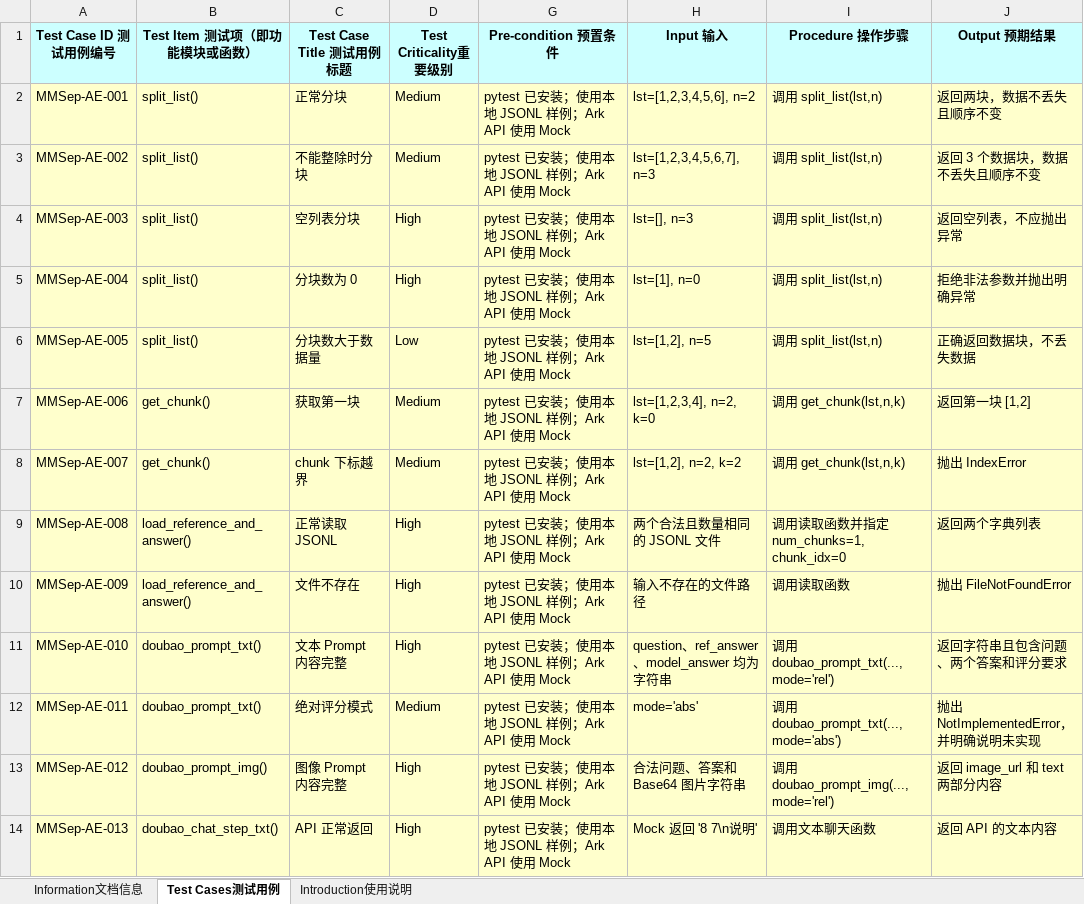
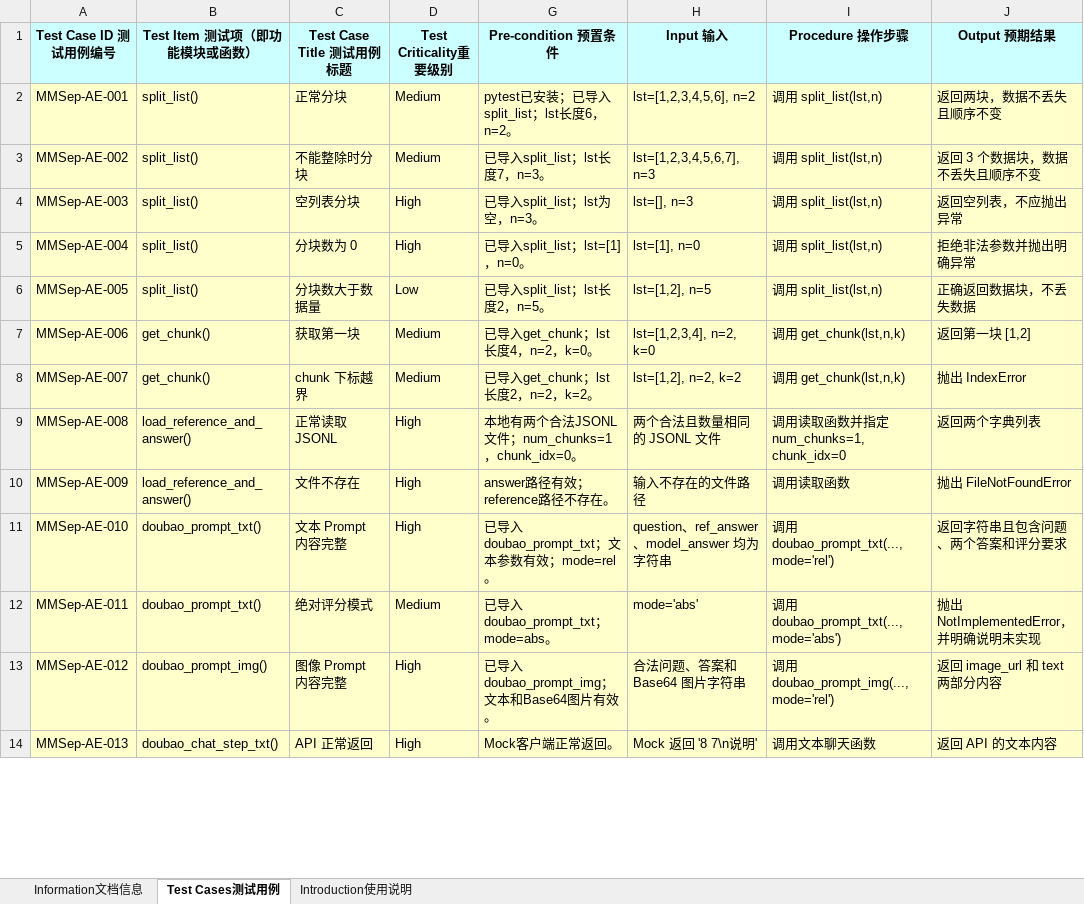
Before and after one commit to Jqtfymzty/MMSep_test, an Excel workbook: 模块一测试用例清单.xlsx, sheet Test Cases测试用例, drawn as a sheet; only a part is shown; values as stored, in another font and other column widths than the file's, no borders; the diff covers the shown part only; the diff names each change by its address in the sheet, - before the commit and + after, or states it on an @@ line.

```diff
--- a/模块一测试用例清单.xlsx (sheet Test Cases测试用例)
+++ b/模块一测试用例清单.xlsx (sheet Test Cases测试用例)
-G2 (Pre-condition 预置条件): pytest 已安装；使用本地 JSONL 样例；Ark API 使用 Mock
+G2 (Pre-condition 预置条件): pytest已安装；已导入split_list；lst长度6，n=2。
-G3 (Pre-condition 预置条件): pytest 已安装；使用本地 JSONL 样例；Ark API 使用 Mock
+G3 (Pre-condition 预置条件): 已导入split_list；lst长度7，n=3。
-G4 (Pre-condition 预置条件): pytest 已安装；使用本地 JSONL 样例；Ark API 使用 Mock
+G4 (Pre-condition 预置条件): 已导入split_list；lst为空，n=3。
-G5 (Pre-condition 预置条件): pytest 已安装；使用本地 JSONL 样例；Ark API 使用 Mock
+G5 (Pre-condition 预置条件): 已导入split_list；lst=[1]，n=0。
-G6 (Pre-condition 预置条件): pytest 已安装；使用本地 JSONL 样例；Ark API 使用 Mock
+G6 (Pre-condition 预置条件): 已导入split_list；lst长度2，n=5。
-G7 (Pre-condition 预置条件): pytest 已安装；使用本地 JSONL 样例；Ark API 使用 Mock
+G7 (Pre-condition 预置条件): 已导入get_chunk；lst长度4，n=2，k=0。
-G8 (Pre-condition 预置条件): pytest 已安装；使用本地 JSONL 样例；Ark API 使用 Mock
+G8 (Pre-condition 预置条件): 已导入get_chunk；lst长度2，n=2，k=2。
-G9 (Pre-condition 预置条件): pytest 已安装；使用本地 JSONL 样例；Ark API 使用 Mock
+G9 (Pre-condition 预置条件): 本地有两个合法JSONL文件；num_chunks=1，chunk_idx=0。
-G10 (Pre-condition 预置条件): pytest 已安装；使用本地 JSONL 样例；Ark API 使用 Mock
+G10 (Pre-condition 预置条件): answer路径有效；reference路径不存在。
-G11 (Pre-condition 预置条件): pytest 已安装；使用本地 JSONL 样例；Ark API 使用 Mock
+G11 (Pre-condition 预置条件): 已导入doubao_prompt_txt；文本参数有效；mode=rel。
-G12 (Pre-condition 预置条件): pytest 已安装；使用本地 JSONL 样例；Ark API 使用 Mock
+G12 (Pre-condition 预置条件): 已导入doubao_prompt_txt；mode=abs。
-G13 (Pre-condition 预置条件): pytest 已安装；使用本地 JSONL 样例；Ark API 使用 Mock
+G13 (Pre-condition 预置条件): 已导入doubao_prompt_img；文本和Base64图片有效。
-G14 (Pre-condition 预置条件): pytest 已安装；使用本地 JSONL 样例；Ark API 使用 Mock
+G14 (Pre-condition 预置条件): Mock客户端正常返回。
```
Also changed, not shown: 12 edited cells elsewhere in this sheet, sheet Information文档信息, charts or pictures.
